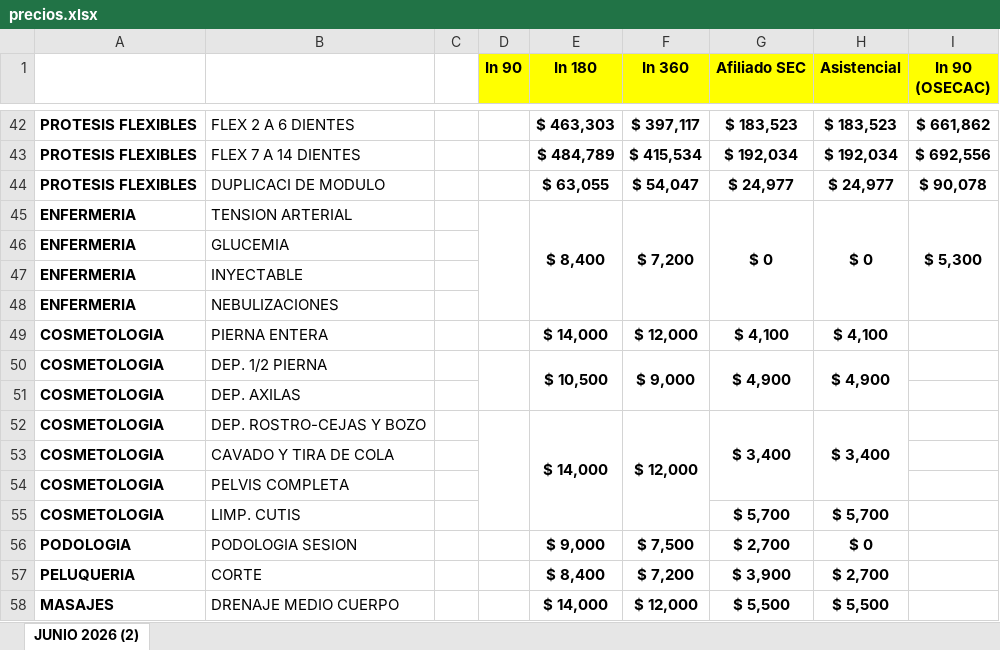
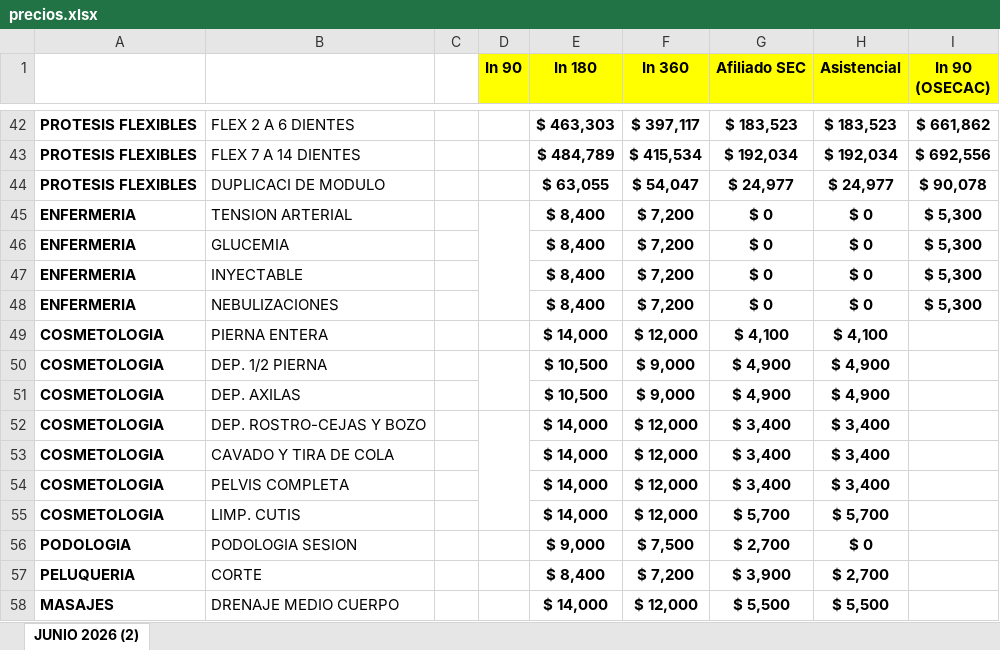
Before and after one commit to IntegraJunin/portal-operativo, an Excel workbook: precios.xlsx, sheet JUNIO 2026 (2), drawn as a sheet; only a part is shown, gaps mark what is left out; values as stored, in another font and other column widths than the file's, no borders; removed rows and columns are numbered as before the commit, all else as after; the diff covers the shown part only; the diff names each change by its address in the sheet, - before the commit and + after, or states it on an @@ line.

Commit message:
Add files via upload

```diff
--- a/precios.xlsx (sheet JUNIO 2026 (2))
+++ b/precios.xlsx (sheet JUNIO 2026 (2))
-E45:E48 merged
-F45:F48 merged
-G45:G48 merged
-H45:H48 merged
-I45:I48 merged
-row 46: ENFERMERIA | GLUCEMIA
-row 47: ENFERMERIA | INYECTABLE
-row 48: ENFERMERIA | NEBULIZACIONES
+row 46: ENFERMERIA | GLUCEMIA |  |  | $ 8,400 | $ 7,200 | $ 0 | $ 0 | $ 5,300
+row 47: ENFERMERIA | INYECTABLE |  |  | $ 8,400 | $ 7,200 | $ 0 | $ 0 | $ 5,300
+row 48: ENFERMERIA | NEBULIZACIONES |  |  | $ 8,400 | $ 7,200 | $ 0 | $ 0 | $ 5,300
-E50:E51 merged
-F50:F51 merged
-G50:G51 merged
-H50:H51 merged
-E51 (In 180): (empty)
+E51 (In 180): $ 10,500
-F51 (In 360): (empty)
+F51 (In 360): $ 9,000
-G51 (Afiliado SEC): (empty)
+G51 (Afiliado SEC): $ 4,900
-H51 (Asistencial): (empty)
+H51 (Asistencial): $ 4,900
-E52:E55 merged
-F52:F55 merged
-G52:G54 merged
-H52:H54 merged
-E53:E55 (In 180): (empty)
+E53:E55 (In 180): $ 14,000
-F53:F55 (In 360): (empty)
+F53:F55 (In 360): $ 12,000
-G53:G54 (Afiliado SEC): (empty)
+G53:G54 (Afiliado SEC): $ 3,400
-H53:H54 (Asistencial): (empty)
+H53:H54 (Asistencial): $ 3,400
```
Also changed, not shown: 3 added rows, 3 removed rows and merged cells elsewhere in this sheet.
